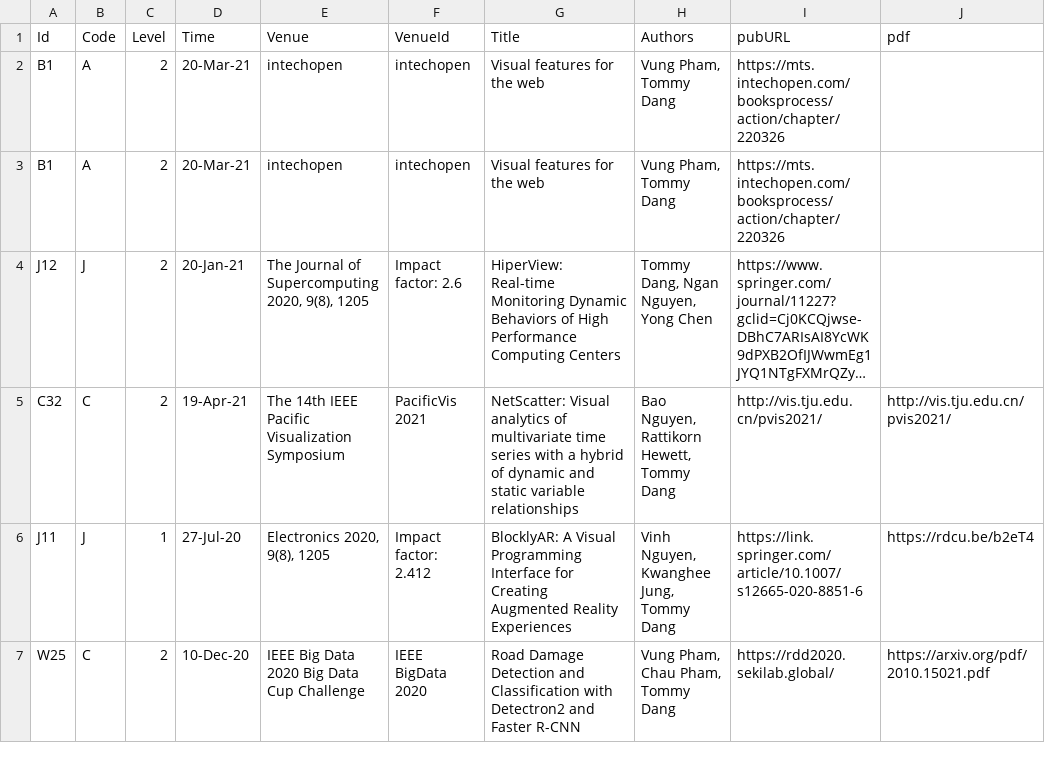
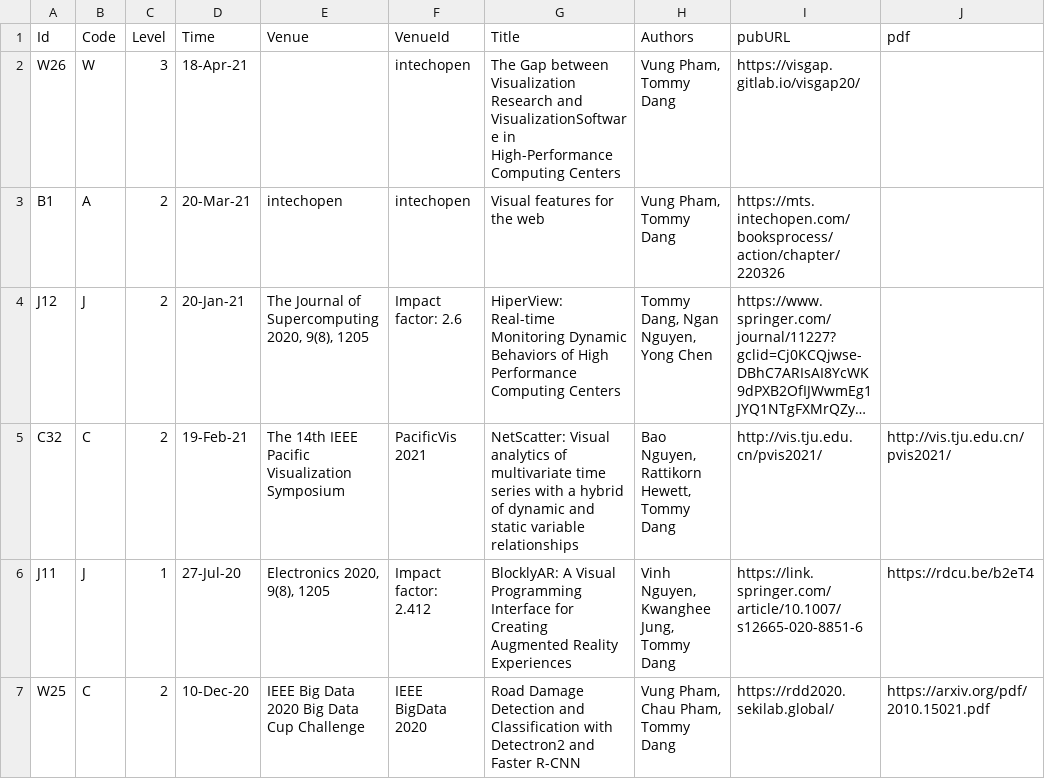
Before and after one commit to iDataVisualizationLab/idatavisualizationlab.github.io, a TSV file: data/publication.tsv, drawn as a sheet; only a part is shown; long unchanged cells end in …; the diff names each change by its address in the sheet, - before the commit and + after, or states it on an @@ line.

Commit message:
syllabus

```diff
--- a/data/publication.tsv
+++ b/data/publication.tsv
-A2 (Id): B1
+A2 (Id): W26
-B2 (Code): A
+B2 (Code): W
-C2 (Level): 2
+C2 (Level): 3
-D2 (Time): 20-Mar-21
+D2 (Time): 18-Apr-21
-E2 (Venue): intechopen
+E2 (Venue): (empty)
-G2 (Title): Visual features for the web
+G2 (Title): The Gap between Visualization Research and VisualizationSoftware in High-Performance Computing Centers
-I2 (pubURL): https://mts.intechopen.com/booksprocess/action/chapter/220326
+I2 (pubURL): https://visgap.gitlab.io/visgap20/
-D5 (Time): 19-Apr-21
+D5 (Time): 19-Feb-21
```
